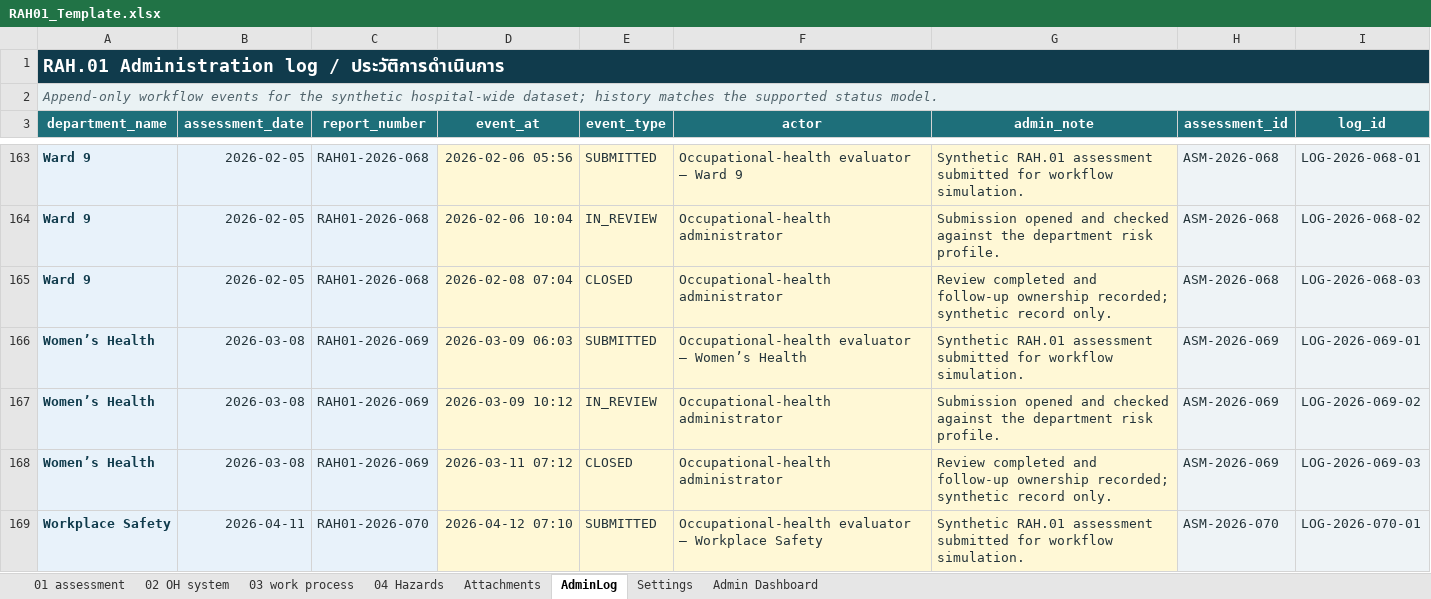
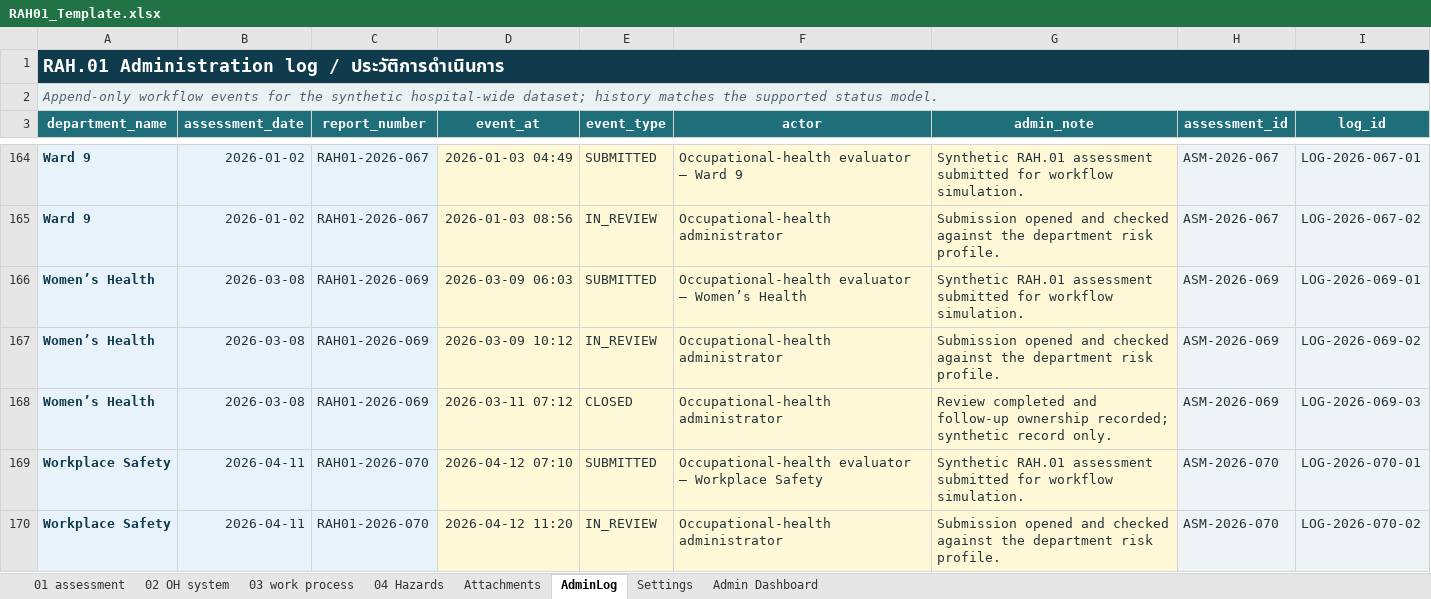
Before and after one commit to taewat07/OpenRAH.01, an Excel workbook: RAH01_Template.xlsx, sheet AdminLog, drawn as a sheet; only a part is shown, gaps mark what is left out; the shorter side is filled out with more unchanged rows; values as stored, in another font and other column widths than the file's, no borders; table styles not drawn; removed rows and columns are numbered as before the commit, all else as after; the diff covers the shown part only; the diff names each change by its address in the sheet, - before the commit and + after, or states it on an @@ line.

```diff
--- a/RAH01_Template.xlsx (sheet AdminLog)
+++ b/RAH01_Template.xlsx (sheet AdminLog)
-B164:B165 (assessment_date): 2026-02-05
+B164:B165 (assessment_date): 2026-01-02
-C164:C165 (report_number): RAH01-2026-068
+C164:C165 (report_number): RAH01-2026-067
-D164 (event_at): 2026-02-06 05:56
+D164 (event_at): 2026-01-03 04:49
-H164:H165 (assessment_id): ASM-2026-068
+H164:H165 (assessment_id): ASM-2026-067
-I164 (log_id): LOG-2026-068-01
+I164 (log_id): LOG-2026-067-01
-D165 (event_at): 2026-02-06 10:04
+D165 (event_at): 2026-01-03 08:56
-I165 (log_id): LOG-2026-068-02
+I165 (log_id): LOG-2026-067-02
-row 165: Ward 9 | 2026-02-05 | RAH01-2026-068 | 2026-02-08 07:04 | CLOSED | Occupational-health administrator | Review completed and follow-up ownership recorded; synthetic record only. | ASM-2026-068 | LOG-2026-068-03
```
Also changed, not shown: 3 added rows, 2 removed rows and 33 edited cells elsewhere in this sheet, sheet 02 OH system, sheet 04 Hazards, sheet 03 work process, sheet Attachments, sheet 01 assessment, sheet Admin Dashboard, 1 more sheet, formulas that keep their value, hidden cells, charts or pictures, 6 other files.
